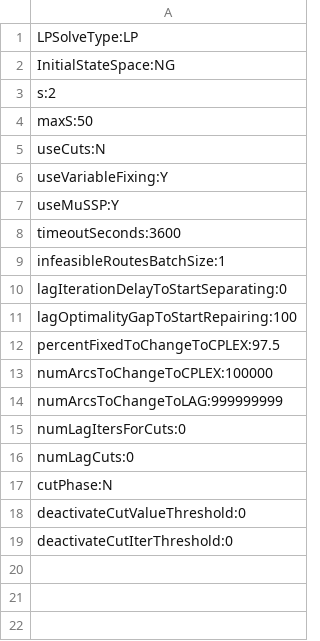
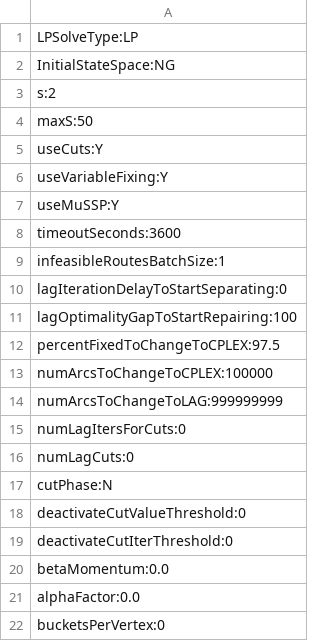
Before and after one commit to amkarahalios/dd_vrptw, a CSV file: param_files/LP_NG2.csv, drawn as a sheet.

```diff
--- a/param_files/LP_NG2.csv
+++ b/param_files/LP_NG2.csv
@@ -4,3 +4,3 @@ s:2
 maxS:50
-useCuts:N
+useCuts:Y
 useVariableFixing:Y
@@ -19 +19,4 @@ deactivateCutValueThreshold:0
 deactivateCutIterThreshold:0
+betaMomentum:0.0
+alphaFactor:0.0
+bucketsPerVertex:0
```
Also changed, not shown: param_files/cuts_LP_N.csv, 1 other file.
